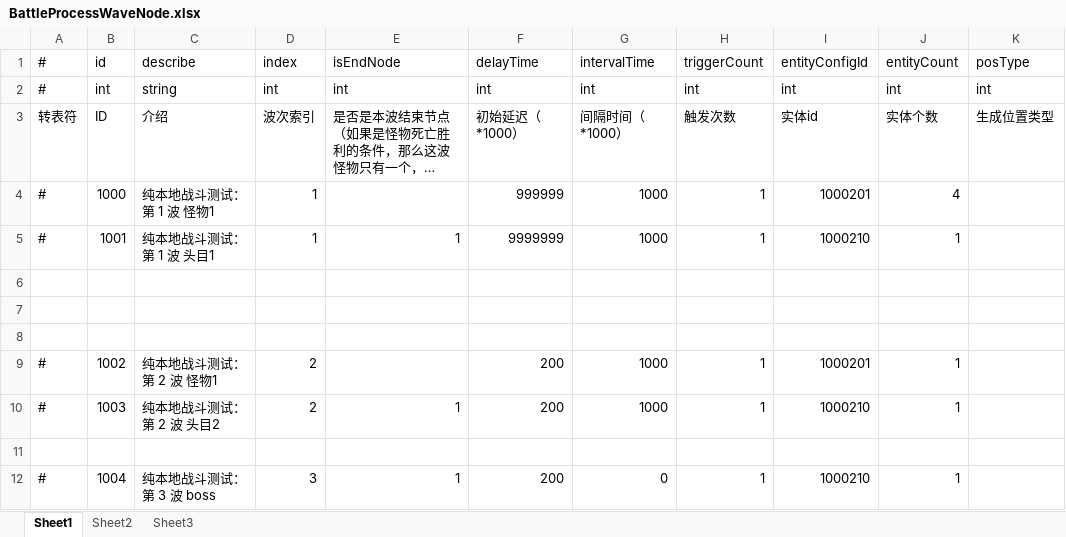
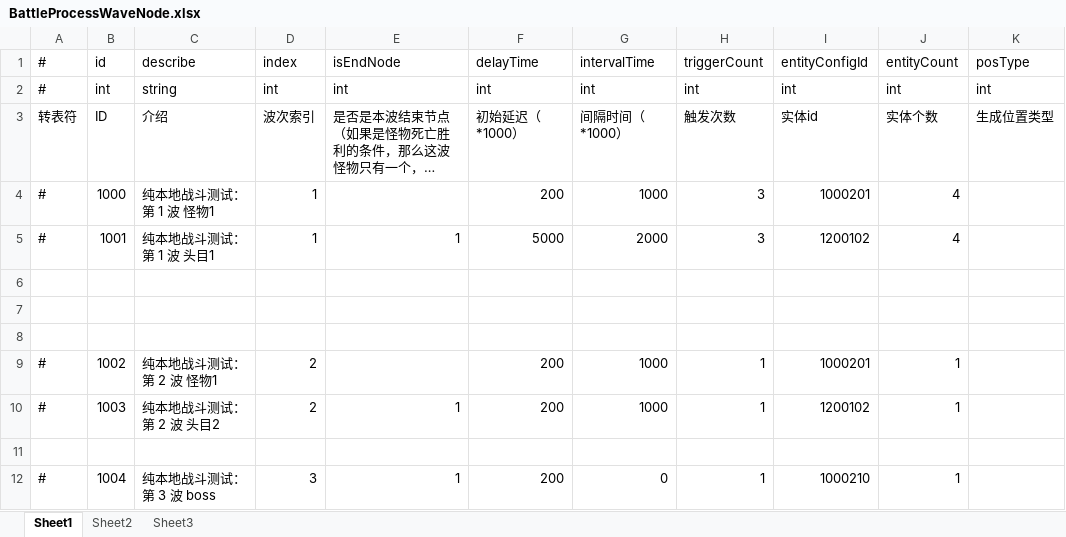
Before and after one commit to thanklzhang/001_GameFramework_Config, an Excel workbook: data_config/BattleProcessWaveNode.xlsx, sheet Sheet1, drawn as a sheet; long unchanged cells end in …; values as stored, in another font and other column widths than the file's, no borders; the diff names each change by its address in the sheet, - before the commit and + after, or states it on an @@ line.

```diff
--- a/data_config/BattleProcessWaveNode.xlsx (sheet Sheet1)
+++ b/data_config/BattleProcessWaveNode.xlsx (sheet Sheet1)
-F4: 999999
+F4: 200
-H4:H5: 1
+H4:H5: 3
-F5: 9999999
+F5: 5000
-G5: 1000
+G5: 2000
-I5: 1000210
+I5: 1200102
-J5: 1
+J5: 4
-I10: 1000210
+I10: 1200102
```
Also changed, not shown: data_config/BattleProcessWave.xlsx, data_config/EntityAttrBase.xlsx, 4 other files.
